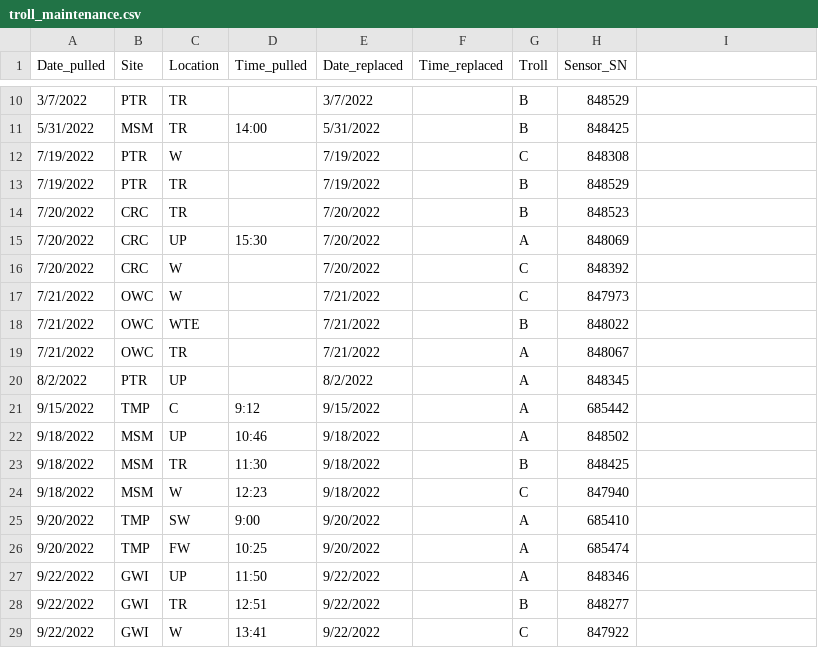
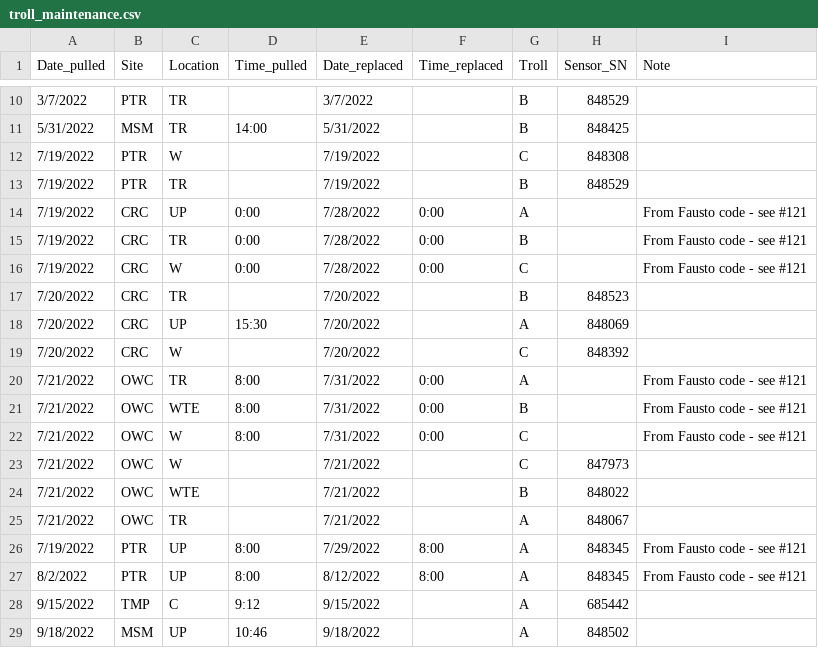
Before and after one commit to COMPASS-DOE/data-workflows, a CSV file: synoptic/metadata/out-of-service/troll_maintenance.csv, drawn as a sheet; only a part is shown, gaps mark what is left out; the shorter side is filled out with more unchanged rows; addresses are those after the commit; the diff names each change by its address in the sheet, - before the commit and + after, or states it on an @@ line.

Commit message:
Add o.o.s. date ranges corresponding to Fausto code in #121 (#125)

```diff
--- a/synoptic/metadata/out-of-service/troll_maintenance.csv
+++ b/synoptic/metadata/out-of-service/troll_maintenance.csv
-I1: (empty)
+I1: Note
+row 14: 7/19/2022 | CRC | UP | 0:00 | 7/28/2022 | 0:00 | A |  | From Fausto code - see #121
+row 15: 7/19/2022 | CRC | TR | 0:00 | 7/28/2022 | 0:00 | B |  | From Fausto code - see #121
+row 16: 7/19/2022 | CRC | W | 0:00 | 7/28/2022 | 0:00 | C |  | From Fausto code - see #121
+row 20: 7/21/2022 | OWC | TR | 8:00 | 7/31/2022 | 0:00 | A |  | From Fausto code - see #121
+row 21: 7/21/2022 | OWC | WTE | 8:00 | 7/31/2022 | 0:00 | B |  | From Fausto code - see #121
+row 22: 7/21/2022 | OWC | W | 8:00 | 7/31/2022 | 0:00 | C |  | From Fausto code - see #121
+row 26: 7/19/2022 | PTR | UP | 8:00 | 7/29/2022 | 8:00 | A | 848345 | From Fausto code - see #121
-D27 (Time_pulled): (empty)
+D27 (Time_pulled): 8:00
-E27 (Date_replaced): 8/2/2022
+E27 (Date_replaced): 8/12/2022
-F27 (Time_replaced): (empty)
+F27 (Time_replaced): 8:00
-I27 (Note): (empty)
+I27 (Note): From Fausto code - see #121
```
Also changed, not shown: 1 other file.
